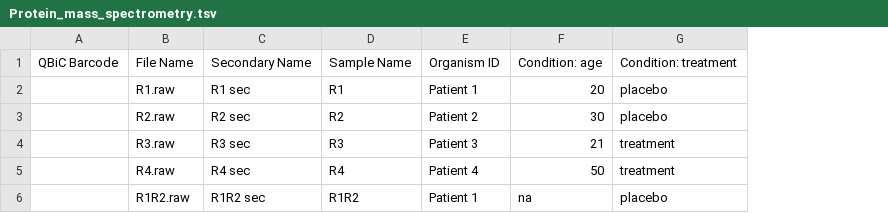
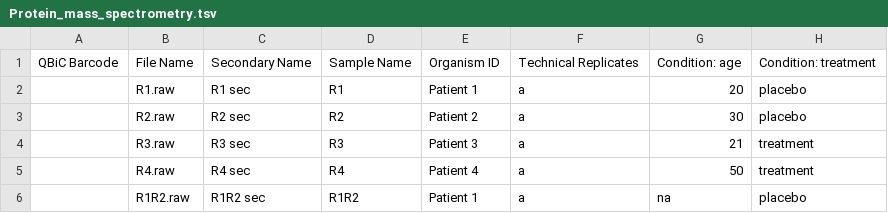
Before and after one commit to qbicsoftware/projectwizard-portlet, a TSV file: src/main/resources/examples/Protein_mass_spectrometry.tsv, drawn as a sheet; only a part is shown; the diff names each change by its address in the sheet, - before the commit and + after, or states it on an @@ line.

Commit message:
support for techn. replicates in import and fix duplicate barcode column

```diff
--- a/src/main/resources/examples/Protein_mass_spectrometry.tsv
+++ b/src/main/resources/examples/Protein_mass_spectrometry.tsv
+column F, rows 1-6: Technical Replicates | a | a | a | a | a
```
Also changed, not shown: 3 other files.
